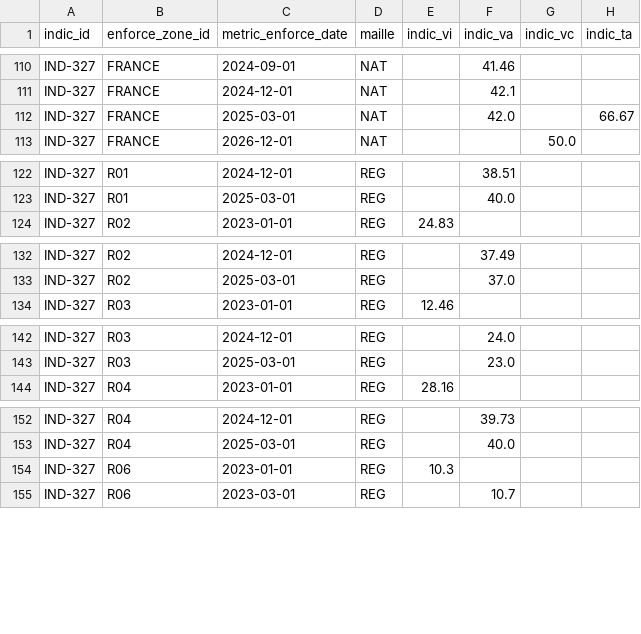
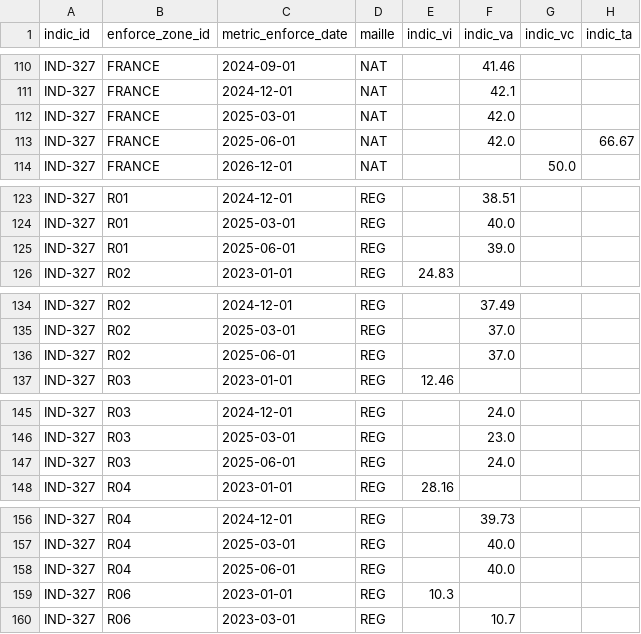
Before and after one commit to DITP-pilotage/barometre-resultats, a CSV file: data/ind-327.csv, drawn as a sheet; only a part is shown, gaps mark what is left out; the diff covers the shown part only.

Commit message:
data::21-08-2025

```diff
--- a/data/ind-327.csv
+++ b/data/ind-327.csv
@@ -111,3 +111,4 @@ IND-327,FRANCE,2024-09-01,NAT,,41.46,,
 IND-327,FRANCE,2024-12-01,NAT,,42.1,,
-IND-327,FRANCE,2025-03-01,NAT,,42.0,,66.67
+IND-327,FRANCE,2025-03-01,NAT,,42.0,,
+IND-327,FRANCE,2025-06-01,NAT,,42.0,,66.67
 IND-327,FRANCE,2026-12-01,NAT,,,50.0,
@@ -123,2 +124,3 @@ IND-327,R01,2024-12-01,REG,,38.51,,
 IND-327,R01,2025-03-01,REG,,40.0,,
+IND-327,R01,2025-06-01,REG,,39.0,,
 IND-327,R02,2023-01-01,REG,24.83,,,
@@ -133,2 +135,3 @@ IND-327,R02,2024-12-01,REG,,37.49,,
 IND-327,R02,2025-03-01,REG,,37.0,,
+IND-327,R02,2025-06-01,REG,,37.0,,
 IND-327,R03,2023-01-01,REG,12.46,,,
@@ -143,2 +146,3 @@ IND-327,R03,2024-12-01,REG,,24.0,,
 IND-327,R03,2025-03-01,REG,,23.0,,
+IND-327,R03,2025-06-01,REG,,24.0,,
 IND-327,R04,2023-01-01,REG,28.16,,,
@@ -153,2 +157,3 @@ IND-327,R04,2024-12-01,REG,,39.73,,
 IND-327,R04,2025-03-01,REG,,40.0,,
+IND-327,R04,2025-06-01,REG,,40.0,,
 IND-327,R06,2023-01-01,REG,10.3,,,
```
Also changed, not shown: 14 added rows elsewhere in this file.
